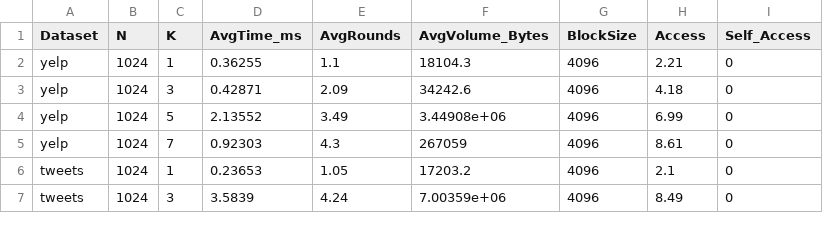
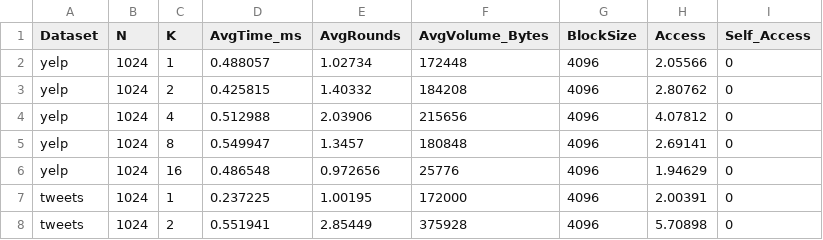
Before and after one commit to harper-yuan/HOTREE, a CSV file: exp_result/query_vary_K.csv, drawn as a sheet; only a part is shown; the diff covers the shown part only.

```diff
--- a/exp_result/query_vary_K.csv
+++ b/exp_result/query_vary_K.csv
@@ -1,7 +1,8 @@
 Dataset,N,K,AvgTime_ms,AvgRounds,AvgVolume_Bytes,BlockSize,Access,Self_Access
-yelp,1024,1,0.36255,1.1,18104.3,4096,2.21,0
-yelp,1024,3,0.42871,2.09,34242.6,4096,4.18,0
-yelp,1024,5,2.13552,3.49,3.44908e+06,4096,6.99,0
-yelp,1024,7,0.92303,4.3,267059,4096,8.61,0
-tweets,1024,1,0.23653,1.05,17203.2,4096,2.1,0
-tweets,1024,3,3.5839,4.24,7.00359e+06,4096,8.49,0
+yelp,1024,1,0.488057,1.02734,172448,4096,2.05566,0
+yelp,1024,2,0.425815,1.40332,184208,4096,2.80762,0
+yelp,1024,4,0.512988,2.03906,215656,4096,4.07812,0
+yelp,1024,8,0.549947,1.3457,180848,4096,2.69141,0
+yelp,1024,16,0.486548,0.972656,25776,4096,1.94629,0
+tweets,1024,1,0.237225,1.00195,172000,4096,2.00391,0
+tweets,1024,2,0.551941,2.85449,375928,4096,5.70898,0
```
Also changed, not shown: 3 added rows and 51 edited cells elsewhere in this file, 12 other files.
